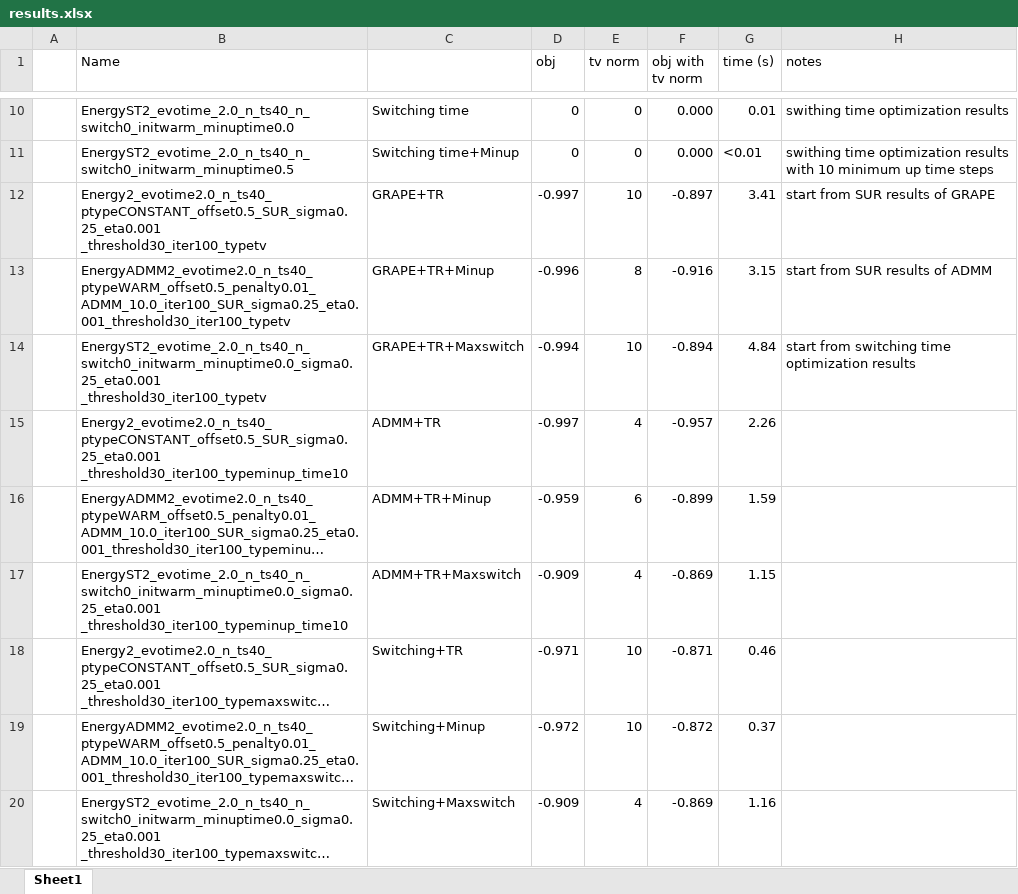
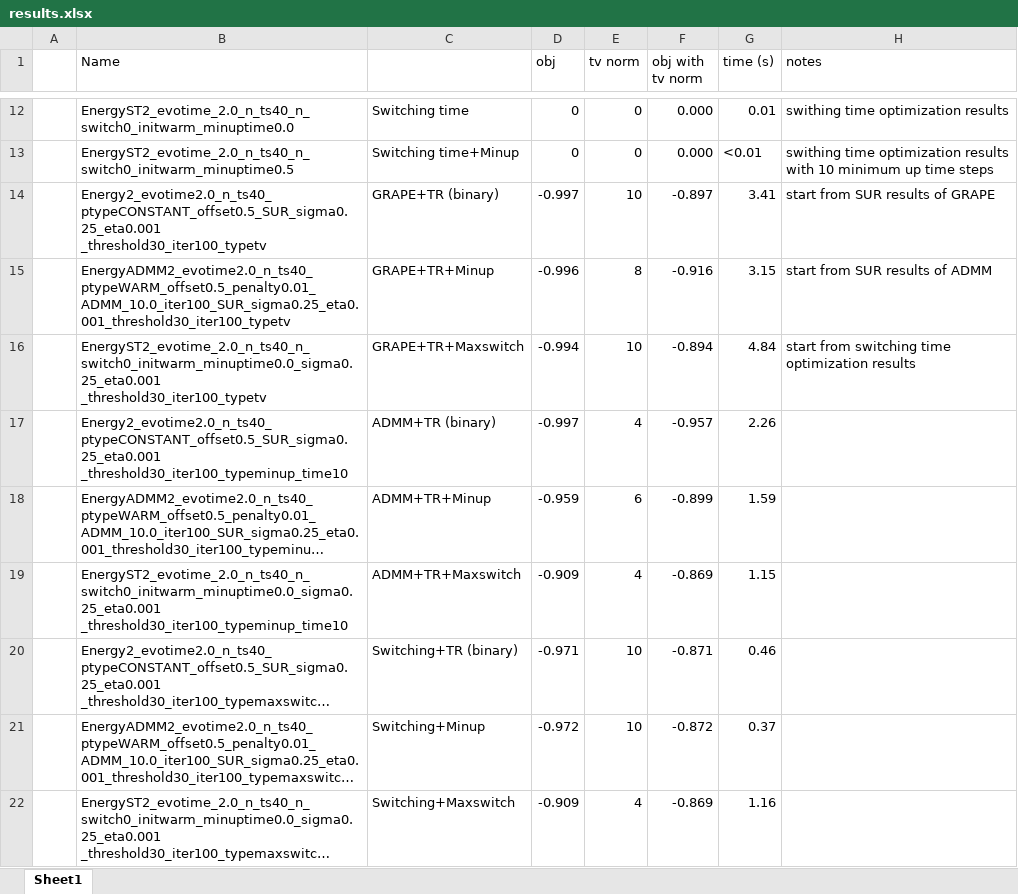
Before and after one commit to xinyufei/Quantum-Control-qutip, an Excel workbook: results.xlsx, sheet Sheet1, drawn as a sheet; only a part is shown, gaps mark what is left out; long unchanged cells end in …; values as stored, in another font and other column widths than the file's, no borders; addresses are those after the commit; the diff covers the shown part only; the diff names each change by its address in the sheet, - before the commit and + after, or states it on an @@ line.

```diff
--- a/results.xlsx (sheet Sheet1)
+++ b/results.xlsx (sheet Sheet1)
-C14: GRAPE+TR
+C14: GRAPE+TR (binary)
-C17: ADMM+TR
+C17: ADMM+TR (binary)
-C20: Switching+TR
+C20: Switching+TR (binary)
```
Also changed, not shown: 6 added rows elsewhere in this sheet, formulas that keep their value, 12 other files.
